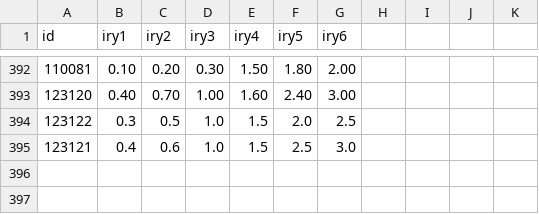
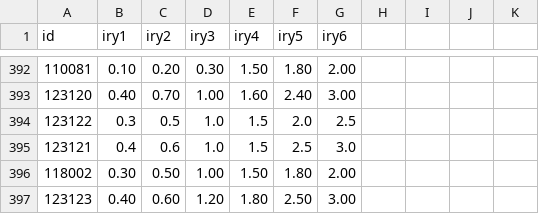
Before and after one commit to ijayden-lung/invest, a CSV file: CB_interest_rate.csv, drawn as a sheet; only a part is shown, gaps mark what is left out; the diff names each change by its address in the sheet, - before the commit and + after, or states it on an @@ line.

```diff
--- a/CB_interest_rate.csv
+++ b/CB_interest_rate.csv
+row 396: 118002 | 0.30 | 0.50 | 1.00 | 1.50 | 1.80 | 2.00
+row 397: 123123 | 0.40 | 0.60 | 1.20 | 1.80 | 2.50 | 3.00
```
Also changed, not shown: coef_history.csv, db_history.csv, 9 other files.
